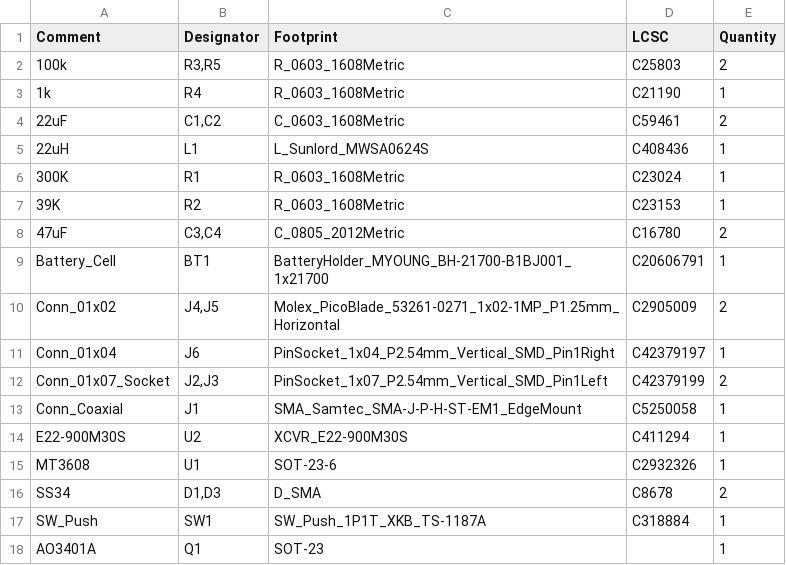
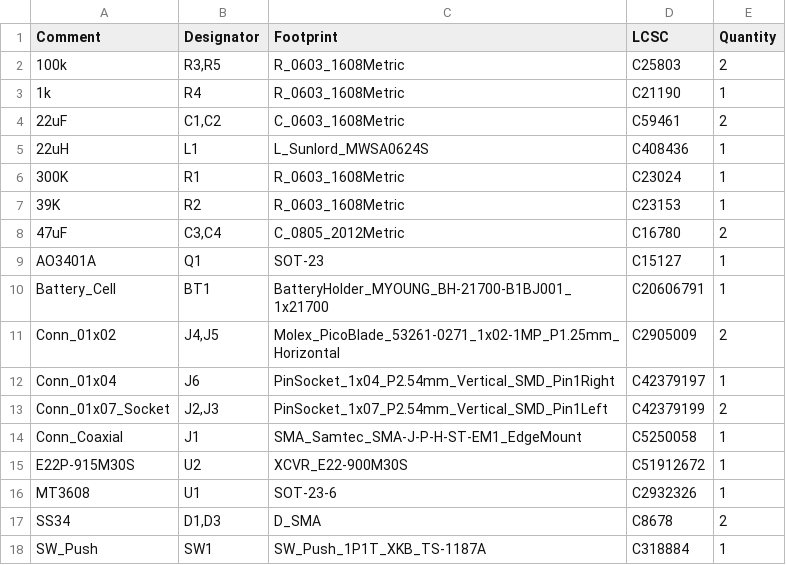
Before and after one commit to tahnok/ikoka-stick-meshtastic-device, a CSV file: jlcpcb/production_files/BOM-ikoka-stick-meshtastic-device.csv, drawn as a sheet.

```diff
--- a/jlcpcb/production_files/BOM-ikoka-stick-meshtastic-device.csv
+++ b/jlcpcb/production_files/BOM-ikoka-stick-meshtastic-device.csv
@@ -8,2 +8,3 @@ Comment,Designator,Footprint,LCSC,Quantity
 47uF,"C3,C4",C_0805_2012Metric,C16780,2
+AO3401A,Q1,SOT-23,C15127,1
 Battery_Cell,BT1,BatteryHolder_MYOUNG_BH-21700-B1BJ001_1x21700,C20606791,1
@@ -13,3 +14,3 @@ Conn_01x07_Socket,"J2,J3",PinSocket_1x07_P2.54mm_Vertical_SMD_Pin1Left,C42379199
 Conn_Coaxial,J1,SMA_Samtec_SMA-J-P-H-ST-EM1_EdgeMount,C5250058,1
-E22-900M30S,U2,XCVR_E22-900M30S,C411294,1
+E22P-915M30S,U2,XCVR_E22-900M30S,C51912672,1
 MT3608,U1,SOT-23-6,C2932326,1
@@ -17,2 +18 @@ SS34,"D1,D3",D_SMA,C8678,2
 SW_Push,SW1,SW_Push_1P1T_XKB_TS-1187A,C318884,1
-AO3401A,Q1,SOT-23,,1
```
Also changed, not shown: jlcpcb/production_files/CPL-ikoka-stick-meshtastic-device.csv, 6 other files.
